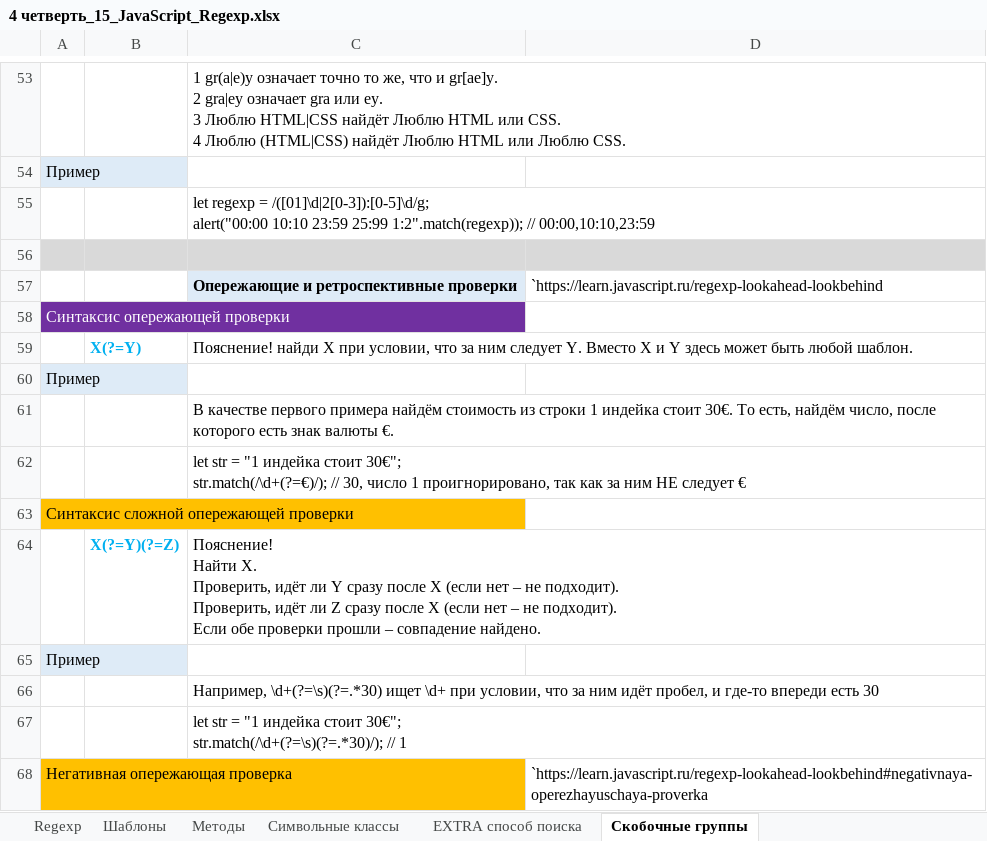
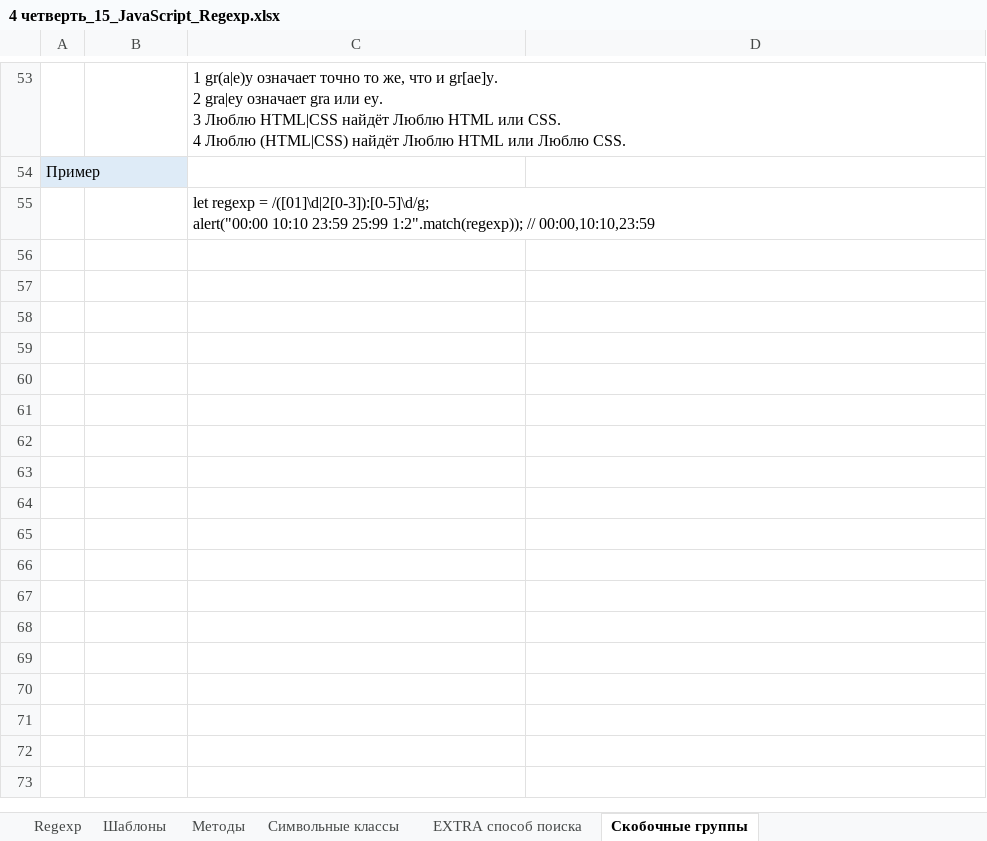
Before and after one commit to AlexServGE/GB_Developer_Workbook, an Excel workbook: 4 четверть_15_JavaScript_Regexp.xlsx, sheet Скобочные группы, drawn as a sheet; only a part is shown, gaps mark what is left out; values as stored, in another font and other column widths than the file's, no borders; charts and pictures not drawn; ↵ is a line break in a cell; the diff covers the shown part only; the diff names each change by its address in the sheet, - before the commit and + after, or states it on an @@ line.

```diff
--- a/4 четверть_15_JavaScript_Regexp.xlsx (sheet Скобочные группы)
+++ b/4 четверть_15_JavaScript_Regexp.xlsx (sheet Скобочные группы)
-row 56: (empty)
-row 57:  |  | Опережающие и ретроспективные проверки | `https://learn.javascript.ru/regexp-lookahead-lookbehind
-row 58: Синтаксис опережающей проверки
-row 59:  | X(?=Y) | Пояснение! найди X при условии, что за ним следует Y. Вместо X и Y здесь может быть любой шаблон.
-row 60: Пример
-row 61:  |  | В качестве первого примера найдём стоимость из строки 1 индейка стоит 30€. То есть, найдём число, после которого есть знак валюты €.
-row 62:  |  | let str = "1 индейка стоит 30€"; ↵ str.match(/\d+(?=€)/); // 30, число 1 проигнорировано, так как за ним НЕ следует €
-row 63: Синтаксис сложной опережающей проверки
-row 64:  | X(?=Y)(?=Z) | Пояснение! ↵ Найти X. ↵ Проверить, идёт ли Y сразу после X (если нет – не подходит). ↵ Проверить, идёт ли Z сразу после X (если нет – не подходит). ↵ Если обе проверки прошли – совпадение найдено.
-row 65: Пример
-row 66:  |  | Например, \d+(?=\s)(?=.*30) ищет \d+ при условии, что за ним идёт пробел, и где-то впереди есть 30
-row 67:  |  | let str = "1 индейка стоит 30€"; ↵ str.match(/\d+(?=\s)(?=.*30)/); // 1
-row 68: Негативная опережающая проверка |  |  | `https://learn.javascript.ru/regexp-lookahead-lookbehind#negativnaya-operezhayuschaya-proverka
```
Also changed, not shown: 13 removed rows and 3 edited cells elsewhere in this sheet, sheet Regexp, sheet Методы, sheet Символьные классы, sheet EXTRA способ поиска, charts or pictures, 4 четверть_13_JavaScript_sugarJS.xlsx, 4 четверть_9_JavaScript_Vue.xlsx, 2 other files.
